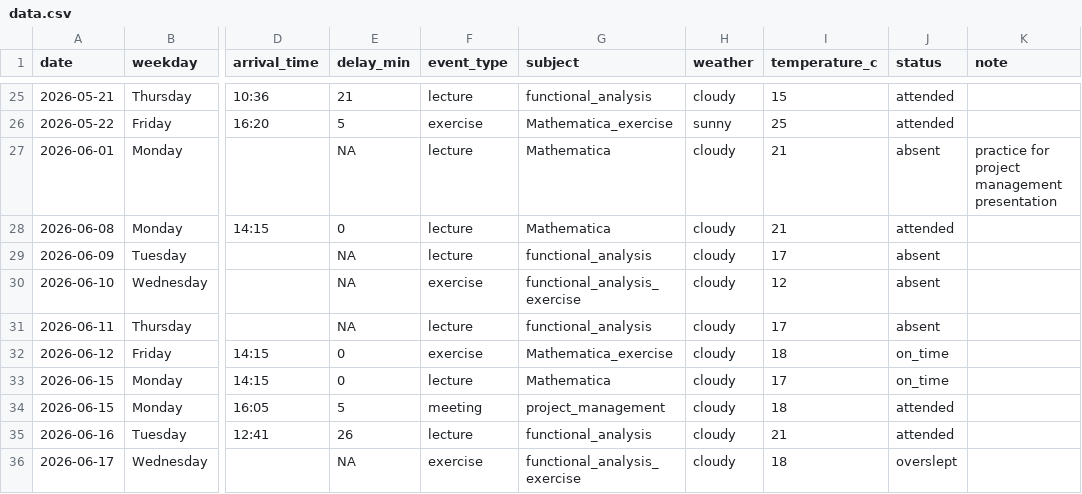
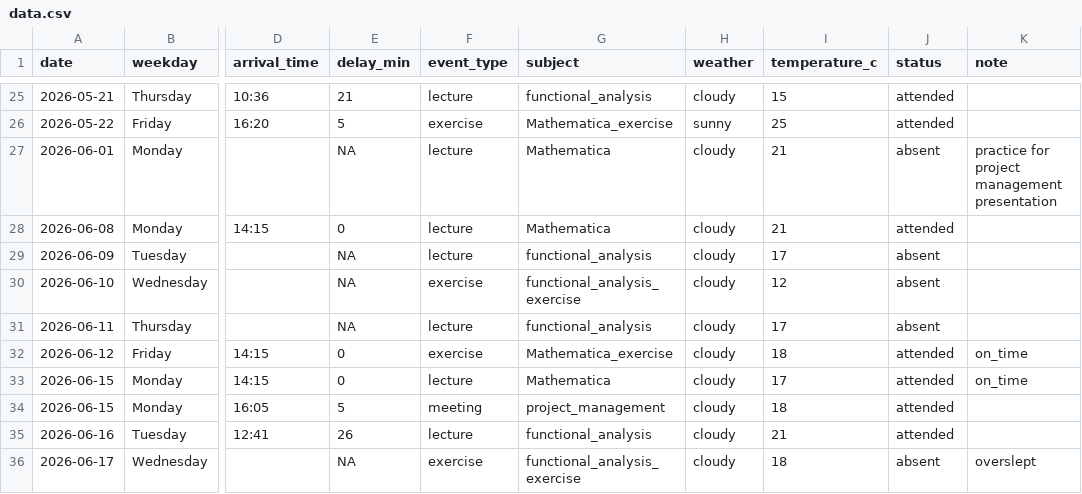
Before and after one commit to kathamatician/chronostatistics, a CSV file: data/raw/data.csv, drawn as a sheet; only a part is shown, gaps mark what is left out; the diff names each change by its address in the sheet, - before the commit and + after, or states it on an @@ line.

Commit message:
data update

```diff
--- a/data/raw/data.csv
+++ b/data/raw/data.csv
-J32:J33 (status): on_time
+J32:J33 (status): attended
-K32:K33 (note): (empty)
+K32:K33 (note): on_time
-J36 (status): overslept
+J36 (status): absent
-K36 (note): (empty)
+K36 (note): overslept
```
Also changed, not shown: data/raw/data.tsv.
